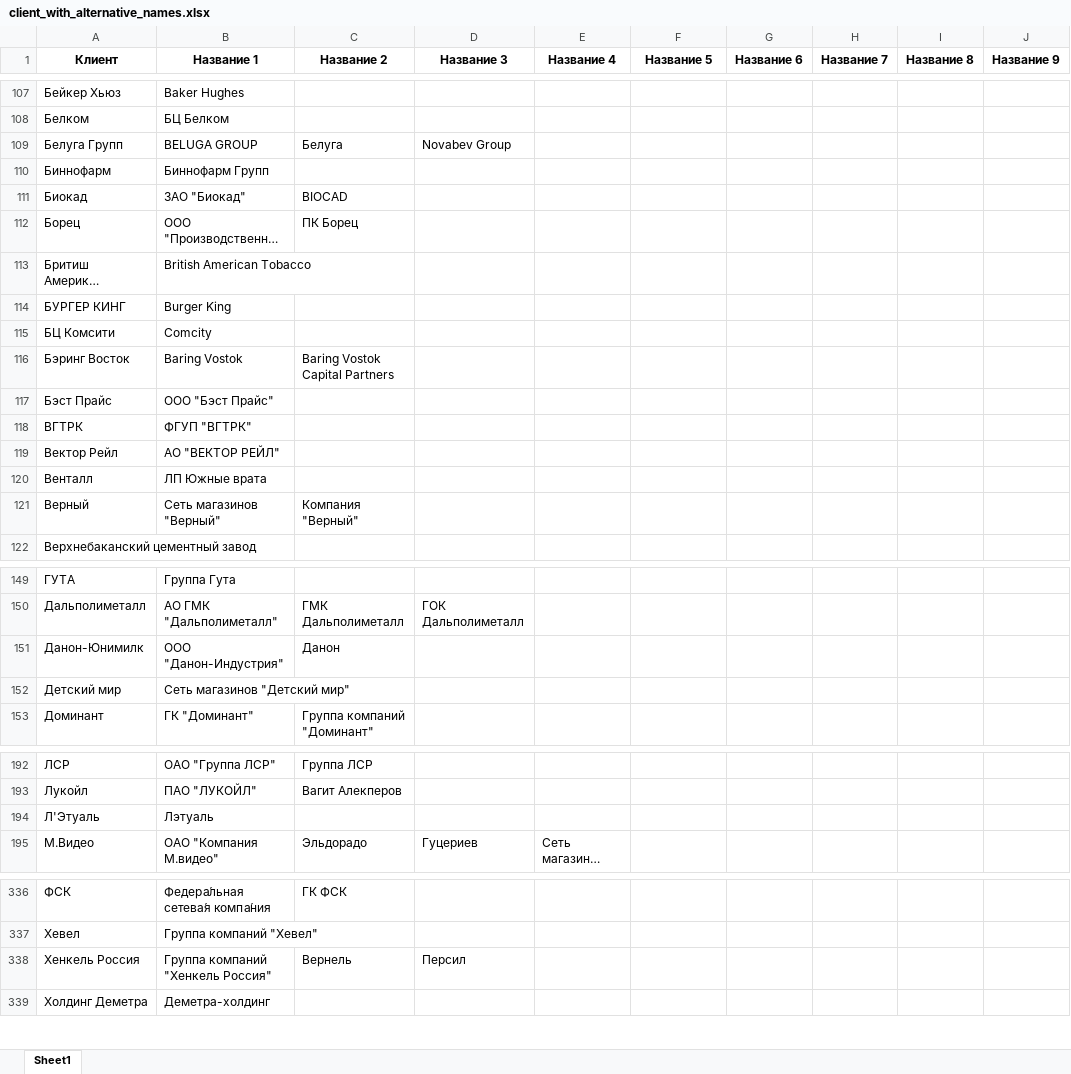
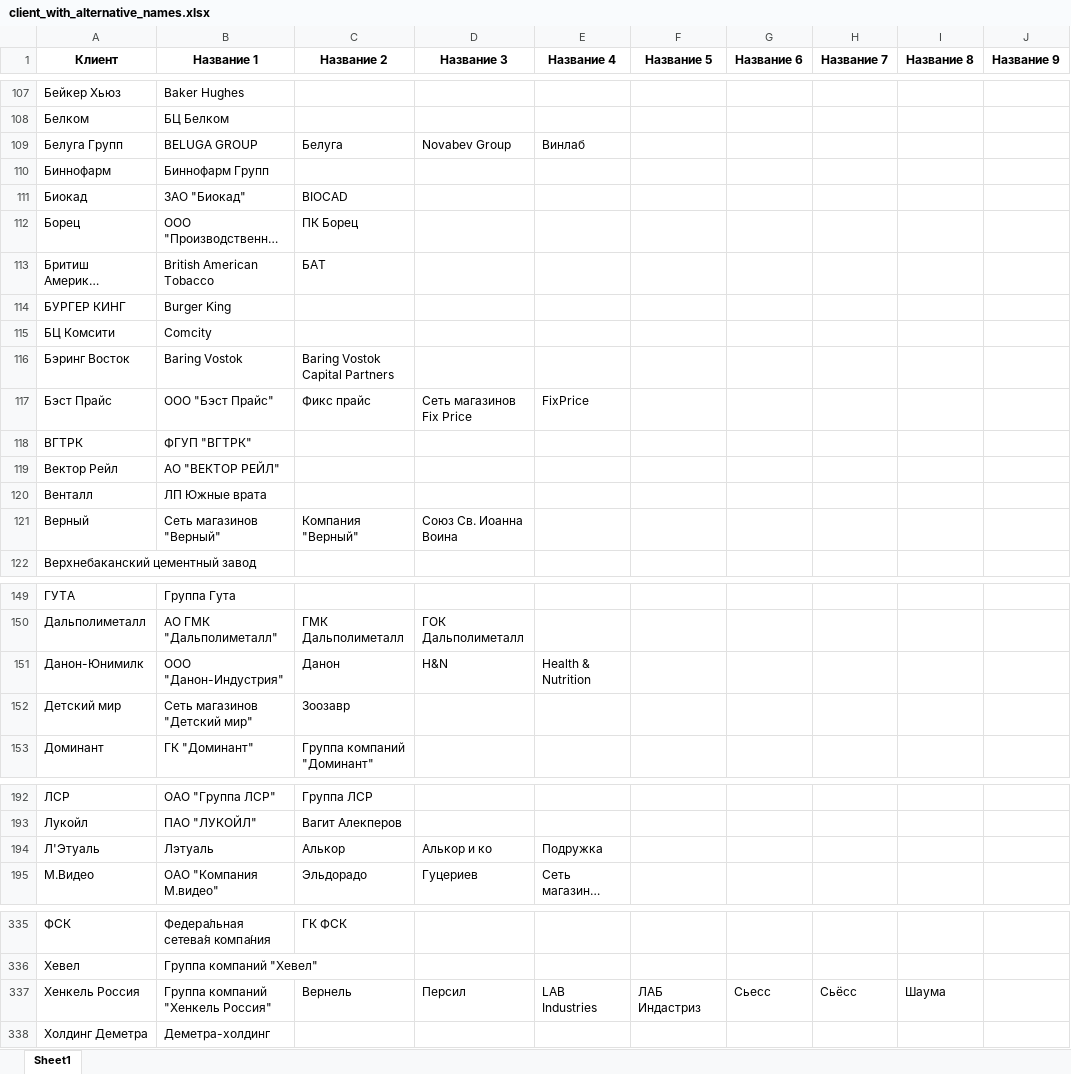
Before and after one commit to freekode1ko/FinGigaChat, an Excel workbook: data/name/client_with_alternative_names.xlsx, sheet Sheet1, drawn as a sheet; only a part is shown, gaps mark what is left out; long unchanged cells end in …; values as stored, in another font and other column widths than the file's, no borders; addresses are those after the commit; the diff covers the shown part only; the diff names each change by its address in the sheet, - before the commit and + after, or states it on an @@ line.

Commit message:
update client_with_alternative_names.xlsx

```diff
--- a/data/name/client_with_alternative_names.xlsx (sheet Sheet1)
+++ b/data/name/client_with_alternative_names.xlsx (sheet Sheet1)
-E109 (Название 4): (empty)
+E109 (Название 4): Винлаб
-C113 (Название 2): (empty)
+C113 (Название 2): БАТ
-C117 (Название 2): (empty)
+C117 (Название 2): Фикс прайс
-D117 (Название 3): (empty)
+D117 (Название 3): Сеть магазинов Fix Price
-E117 (Название 4): (empty)
+E117 (Название 4): FixPrice
-D121 (Название 3): (empty)
+D121 (Название 3): Союз Св. Иоанна Воина
-D151 (Название 3): (empty)
+D151 (Название 3): H&N
-E151 (Название 4): (empty)
+E151 (Название 4): Health & Nutrition
-C152 (Название 2): (empty)
+C152 (Название 2): Зоозавр
-C194 (Название 2): (empty)
+C194 (Название 2): Алькор
-D194 (Название 3): (empty)
+D194 (Название 3): Алькор и ко
-E194 (Название 4): (empty)
+E194 (Название 4): Подружка
-E337 (Название 4): (empty)
+E337 (Название 4): LAB Industries
-F337 (Название 5): (empty)
+F337 (Название 5): ЛАБ Индастриз
-G337 (Название 6): (empty)
+G337 (Название 6): Сьесс
-H337 (Название 7): (empty)
+H337 (Название 7): Сьёсс
-I337 (Название 8): (empty)
+I337 (Название 8): Шаума
```
Also changed, not shown: 2 removed rows and 15 edited cells elsewhere in this sheet.
